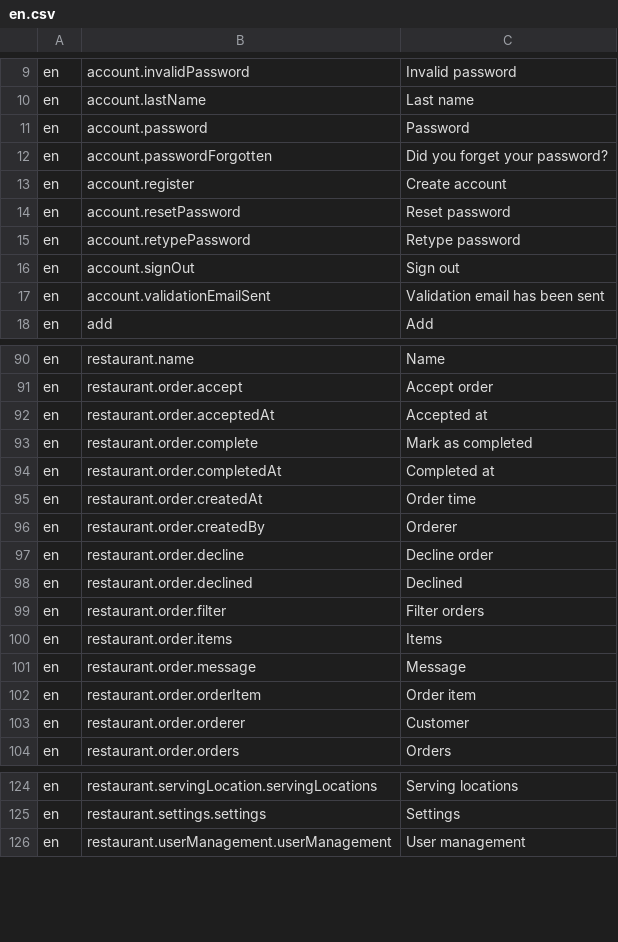
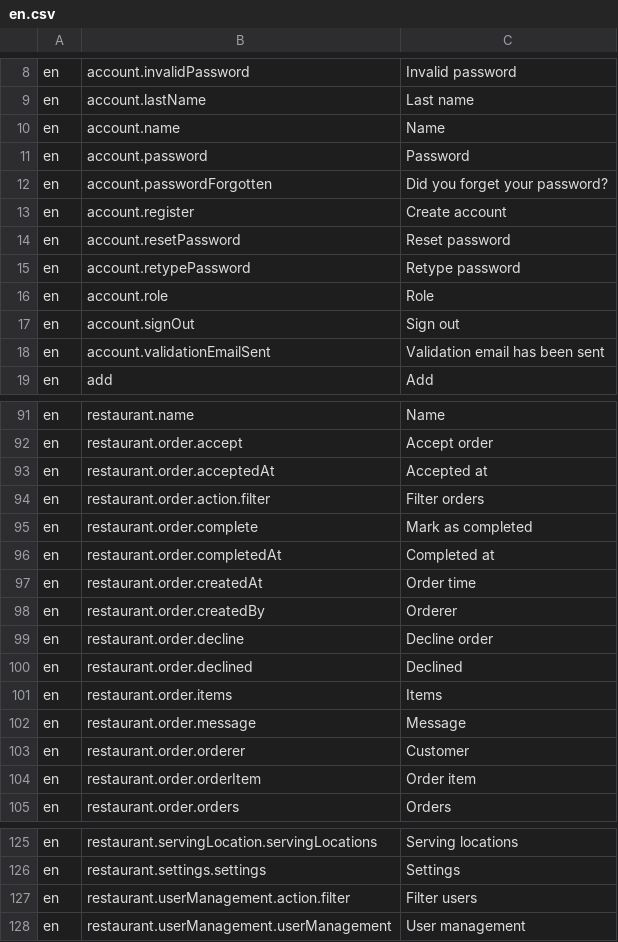
Before and after one commit to tohalla/walless-backend, a CSV file: seeds/translation/en.csv, drawn as a sheet; only a part is shown, gaps mark what is left out; the diff covers the shown part only.

Commit message:
update fixes lint errors
add translations

add columns to restaurant role rights table

update renames ingredient -> option

```diff
--- a/seeds/translation/en.csv
+++ b/seeds/translation/en.csv
@@ -10,2 +9,3 @@ en;account.invalidPassword;Invalid password
 en;account.lastName;Last name
+en;account.name;Name
 en;account.password;Password
@@ -15,2 +15,3 @@ en;account.resetPassword;Reset password
 en;account.retypePassword;Retype password
+en;account.role;Role
 en;account.signOut;Sign out
@@ -92,2 +93,3 @@ en;restaurant.order.accept;Accept order
 en;restaurant.order.acceptedAt;Accepted at
+en;restaurant.order.action.filter;Filter orders
 en;restaurant.order.complete;Mark as completed
@@ -98,7 +100,6 @@ en;restaurant.order.decline;Decline order
 en;restaurant.order.declined;Declined
-en;restaurant.order.filter;Filter orders
 en;restaurant.order.items;Items
 en;restaurant.order.message;Message
+en;restaurant.order.orderer;Customer
 en;restaurant.order.orderItem;Order item
-en;restaurant.order.orderer;Customer
 en;restaurant.order.orders;Orders
@@ -125,2 +126,3 @@ en;restaurant.servingLocation.servingLocations;Serving locations
 en;restaurant.settings.settings;Settings
+en;restaurant.userManagement.action.filter;Filter users
 en;restaurant.userManagement.userManagement;User management
```
Also changed, not shown: 1 moved row elsewhere in this file, 5 other files.
